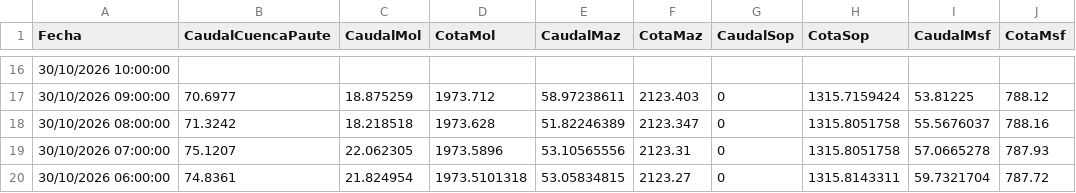
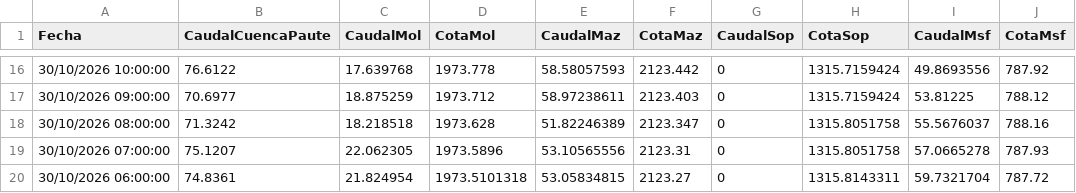
Before and after one commit to davidmunoz-create/hidroelectricamazar, a CSV file: data/diario.csv, drawn as a sheet; only a part is shown, gaps mark what is left out; the diff covers the shown part only.

```diff
--- a/data/diario.csv
+++ b/data/diario.csv
@@ -16,2 +16,2 @@ Fecha,CaudalCuencaPaute,CaudalMol,CotaMol,CaudalMaz,CotaMaz,CaudalSop,CotaSop,Ca
-"30/10/2026 10:00:00",,,,,,,,,
+"30/10/2026 10:00:00",76.6122,17.639768,1973.778,58.58057593,2123.442,0,1315.7159424,49.8693556,787.92
 "30/10/2026 09:00:00",70.6977,18.875259,1973.712,58.97238611,2123.403,0,1315.7159424,53.81225,788.12
```
Also changed, not shown: 36 edited cells elsewhere in this file, data/mensual.csv.
